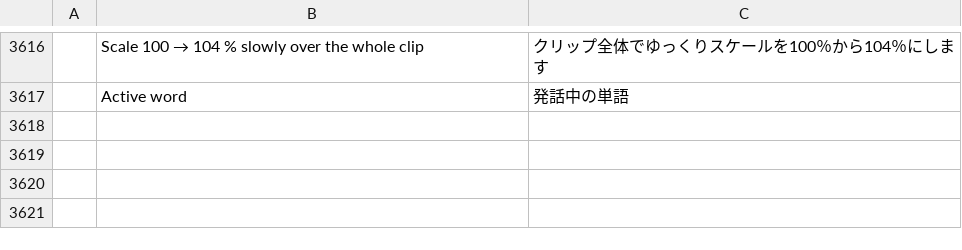
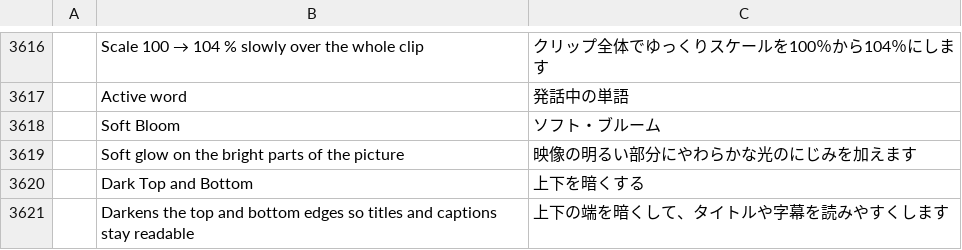
Before and after one commit to themarketographer/filmcraft, a TSV file: crates/ui-egui/src/i18n/ja.tsv, drawn as a sheet; only a part is shown, gaps mark what is left out.

```diff
--- a/crates/ui-egui/src/i18n/ja.tsv
+++ b/crates/ui-egui/src/i18n/ja.tsv
@@ -3617 +3617,5 @@
 	Active word	発話中の単語
+	Soft Bloom	ソフト・ブルーム
+	Soft glow on the bright parts of the picture	映像の明るい部分にやわらかな光のにじみを加えます
+	Dark Top and Bottom	上下を暗くする
+	Darkens the top and bottom edges so titles and captions stay readable	上下の端を暗くして、タイトルや字幕を読みやすくします
```
Also changed, not shown: crates/ui-egui/src/i18n/es.tsv, crates/ui-egui/src/i18n/zh-cn.tsv, 2 other files.
